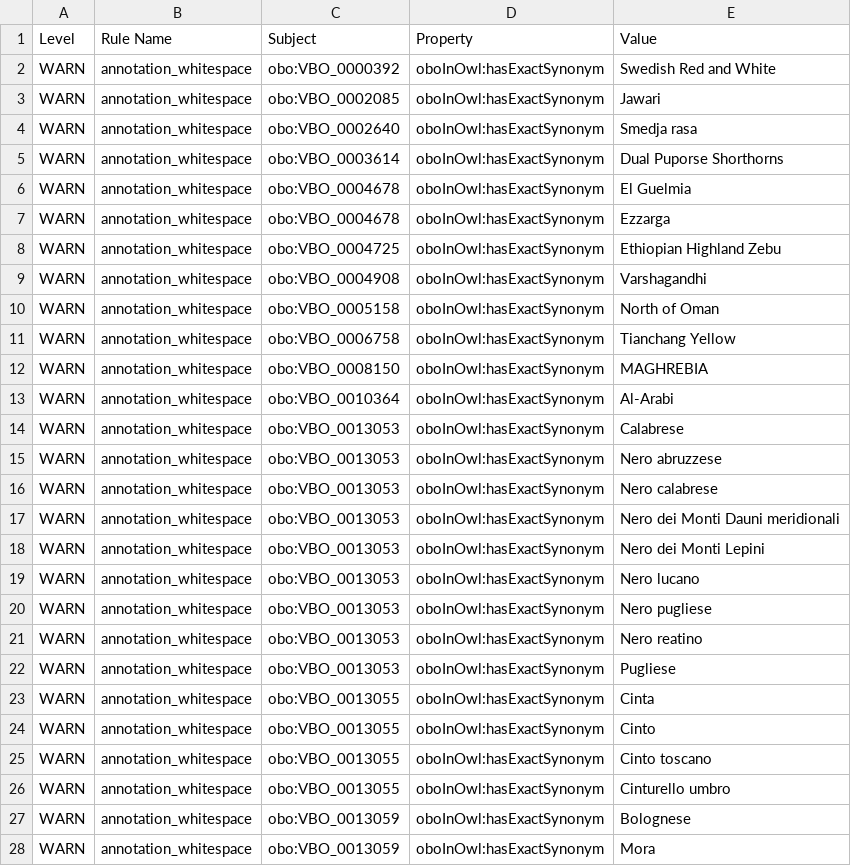
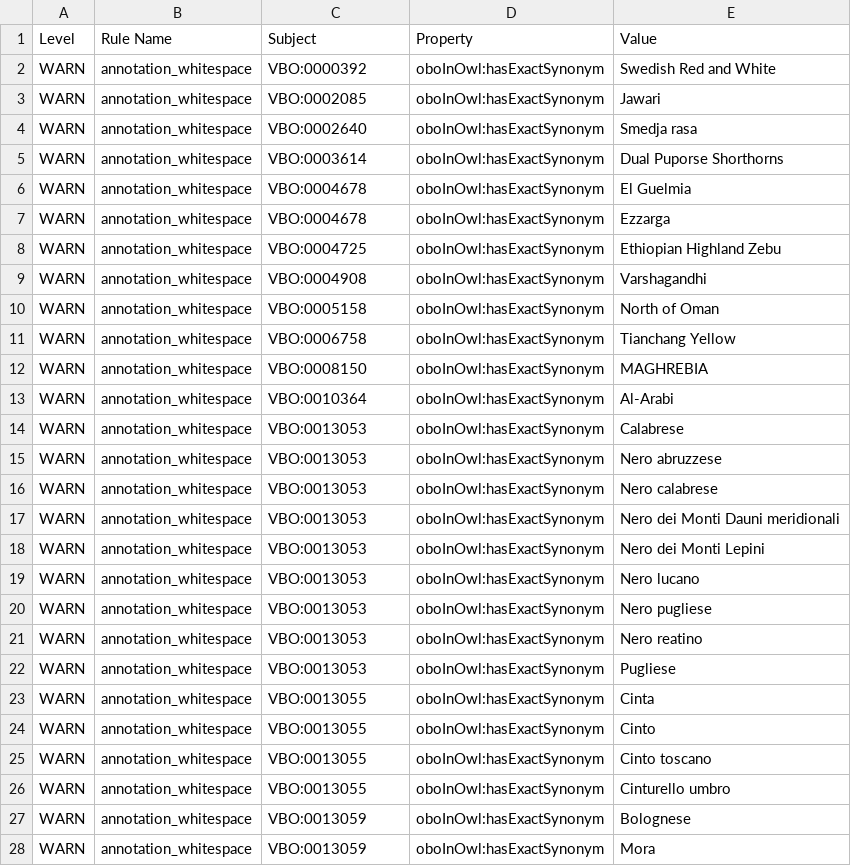
Before and after one commit to monarch-initiative/monarch-ontology-dashboard, a TSV file: dashboard/vbo/robot_report.tsv, drawn as a sheet; only a part is shown; the diff covers the shown part only.

```diff
--- a/dashboard/vbo/robot_report.tsv
+++ b/dashboard/vbo/robot_report.tsv
@@ -1,28 +1,28 @@
 Level	Rule Name	Subject	Property	Value
-WARN	annotation_whitespace	obo:VBO_0000392	oboInOwl:hasExactSynonym	Swedish Red and White
-WARN	annotation_whitespace	obo:VBO_0002085	oboInOwl:hasExactSynonym	Jawari
-WARN	annotation_whitespace	obo:VBO_0002640	oboInOwl:hasExactSynonym	Smedja rasa
-WARN	annotation_whitespace	obo:VBO_0003614	oboInOwl:hasExactSynonym	Dual Puporse Shorthorns
-WARN	annotation_whitespace	obo:VBO_0004678	oboInOwl:hasExactSynonym	El Guelmia
-WARN	annotation_whitespace	obo:VBO_0004678	oboInOwl:hasExactSynonym	Ezzarga
-WARN	annotation_whitespace	obo:VBO_0004725	oboInOwl:hasExactSynonym	Ethiopian Highland Zebu
-WARN	annotation_whitespace	obo:VBO_0004908	oboInOwl:hasExactSynonym	Varshagandhi
-WARN	annotation_whitespace	obo:VBO_0005158	oboInOwl:hasExactSynonym	North of Oman
-WARN	annotation_whitespace	obo:VBO_0006758	oboInOwl:hasExactSynonym	Tianchang Yellow
-WARN	annotation_whitespace	obo:VBO_0008150	oboInOwl:hasExactSynonym	 MAGHREBIA
-WARN	annotation_whitespace	obo:VBO_0010364	oboInOwl:hasExactSynonym	Al-Arabi
-WARN	annotation_whitespace	obo:VBO_0013053	oboInOwl:hasExactSynonym	Calabrese
-WARN	annotation_whitespace	obo:VBO_0013053	oboInOwl:hasExactSynonym	Nero abruzzese
-WARN	annotation_whitespace	obo:VBO_0013053	oboInOwl:hasExactSynonym	Nero calabrese
-WARN	annotation_whitespace	obo:VBO_0013053	oboInOwl:hasExactSynonym	Nero dei Monti Dauni meridionali
-WARN	annotation_whitespace	obo:VBO_0013053	oboInOwl:hasExactSynonym	Nero dei Monti Lepini
-WARN	annotation_whitespace	obo:VBO_0013053	oboInOwl:hasExactSynonym	Nero lucano
-WARN	annotation_whitespace	obo:VBO_0013053	oboInOwl:hasExactSynonym	Nero pugliese
-WARN	annotation_whitespace	obo:VBO_0013053	oboInOwl:hasExactSynonym	Nero reatino
-WARN	annotation_whitespace	obo:VBO_0013053	oboInOwl:hasExactSynonym	Pugliese
-WARN	annotation_whitespace	obo:VBO_0013055	oboInOwl:hasExactSynonym	Cinta
-WARN	annotation_whitespace	obo:VBO_0013055	oboInOwl:hasExactSynonym	Cinto
-WARN	annotation_whitespace	obo:VBO_0013055	oboInOwl:hasExactSynonym	Cinto toscano
-WARN	annotation_whitespace	obo:VBO_0013055	oboInOwl:hasExactSynonym	Cinturello umbro
-WARN	annotation_whitespace	obo:VBO_0013059	oboInOwl:hasExactSynonym	Bolognese
-WARN	annotation_whitespace	obo:VBO_0013059	oboInOwl:hasExactSynonym	Mora
+WARN	annotation_whitespace	VBO:0000392	oboInOwl:hasExactSynonym	Swedish Red and White
+WARN	annotation_whitespace	VBO:0002085	oboInOwl:hasExactSynonym	Jawari
+WARN	annotation_whitespace	VBO:0002640	oboInOwl:hasExactSynonym	Smedja rasa
+WARN	annotation_whitespace	VBO:0003614	oboInOwl:hasExactSynonym	Dual Puporse Shorthorns
+WARN	annotation_whitespace	VBO:0004678	oboInOwl:hasExactSynonym	El Guelmia
+WARN	annotation_whitespace	VBO:0004678	oboInOwl:hasExactSynonym	Ezzarga
+WARN	annotation_whitespace	VBO:0004725	oboInOwl:hasExactSynonym	Ethiopian Highland Zebu
+WARN	annotation_whitespace	VBO:0004908	oboInOwl:hasExactSynonym	Varshagandhi
+WARN	annotation_whitespace	VBO:0005158	oboInOwl:hasExactSynonym	North of Oman
+WARN	annotation_whitespace	VBO:0006758	oboInOwl:hasExactSynonym	Tianchang Yellow
+WARN	annotation_whitespace	VBO:0008150	oboInOwl:hasExactSynonym	 MAGHREBIA
+WARN	annotation_whitespace	VBO:0010364	oboInOwl:hasExactSynonym	Al-Arabi
+WARN	annotation_whitespace	VBO:0013053	oboInOwl:hasExactSynonym	Calabrese
+WARN	annotation_whitespace	VBO:0013053	oboInOwl:hasExactSynonym	Nero abruzzese
+WARN	annotation_whitespace	VBO:0013053	oboInOwl:hasExactSynonym	Nero calabrese
+WARN	annotation_whitespace	VBO:0013053	oboInOwl:hasExactSynonym	Nero dei Monti Dauni meridionali
+WARN	annotation_whitespace	VBO:0013053	oboInOwl:hasExactSynonym	Nero dei Monti Lepini
+WARN	annotation_whitespace	VBO:0013053	oboInOwl:hasExactSynonym	Nero lucano
+WARN	annotation_whitespace	VBO:0013053	oboInOwl:hasExactSynonym	Nero pugliese
+WARN	annotation_whitespace	VBO:0013053	oboInOwl:hasExactSynonym	Nero reatino
+WARN	annotation_whitespace	VBO:0013053	oboInOwl:hasExactSynonym	Pugliese
+WARN	annotation_whitespace	VBO:0013055	oboInOwl:hasExactSynonym	Cinta
+WARN	annotation_whitespace	VBO:0013055	oboInOwl:hasExactSynonym	Cinto
+WARN	annotation_whitespace	VBO:0013055	oboInOwl:hasExactSynonym	Cinto toscano
+WARN	annotation_whitespace	VBO:0013055	oboInOwl:hasExactSynonym	Cinturello umbro
+WARN	annotation_whitespace	VBO:0013059	oboInOwl:hasExactSynonym	Bolognese
+WARN	annotation_whitespace	VBO:0013059	oboInOwl:hasExactSynonym	Mora
```
Also changed, not shown: 172 edited cells elsewhere in this file, dashboard/sepio/fp7.tsv, dashboard/sepio/robot_report.tsv, 44 other files.
